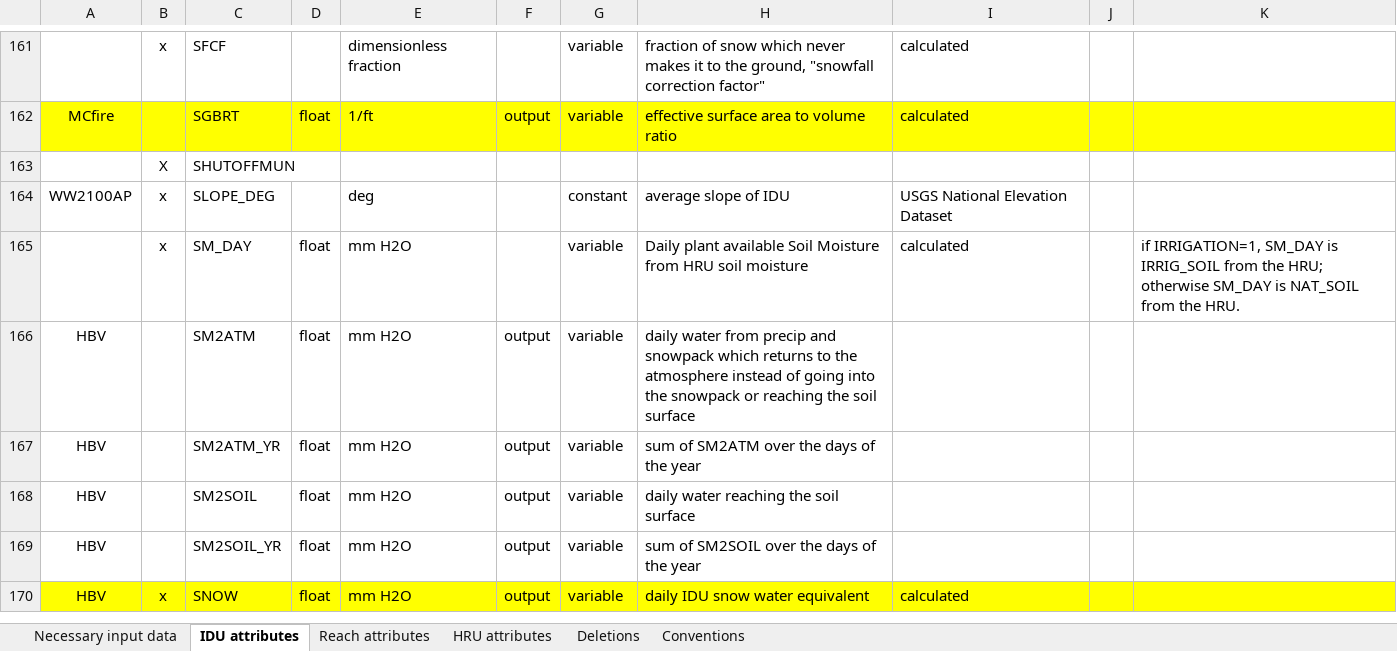
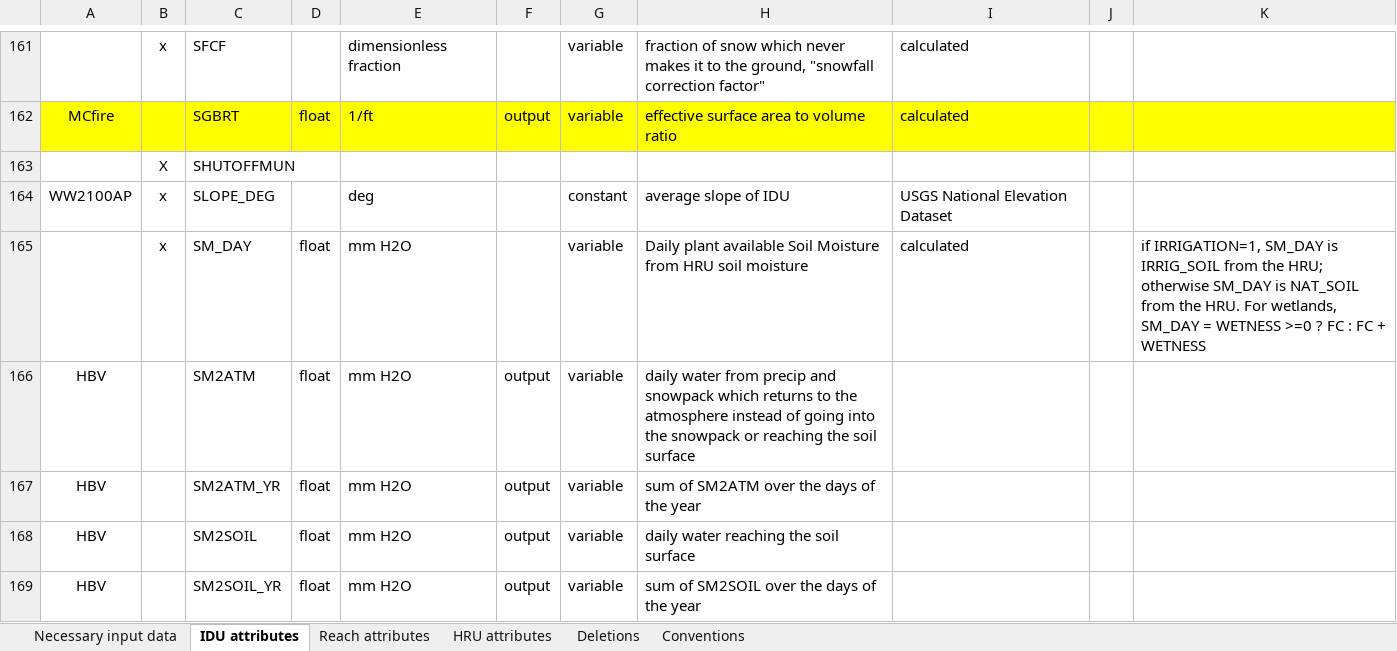
Before and after one commit to DavidConklin1947/CW3M, an Excel workbook: DataCW3M/CW3MdigitalHandbook/CW3MdataDictionary.xlsx, sheet IDU attributes, drawn as a sheet; only a part is shown, gaps mark what is left out; the shorter side is filled out with more unchanged rows; values as stored, in another font and other column widths than the file's, no borders; the diff names each change by its address in the sheet, - before the commit and + after, or states it on an @@ line.

```diff
--- a/DataCW3M/CW3MdigitalHandbook/CW3MdataDictionary.xlsx (sheet IDU attributes)
+++ b/DataCW3M/CW3MdigitalHandbook/CW3MdataDictionary.xlsx (sheet IDU attributes)
-K165: …the HRU.
+K165: …the HRU. For wetlands, SM_DAY = WETNESS >=0 ? FC : FC + WETNESS
```
Also changed, not shown: 4 other files.
